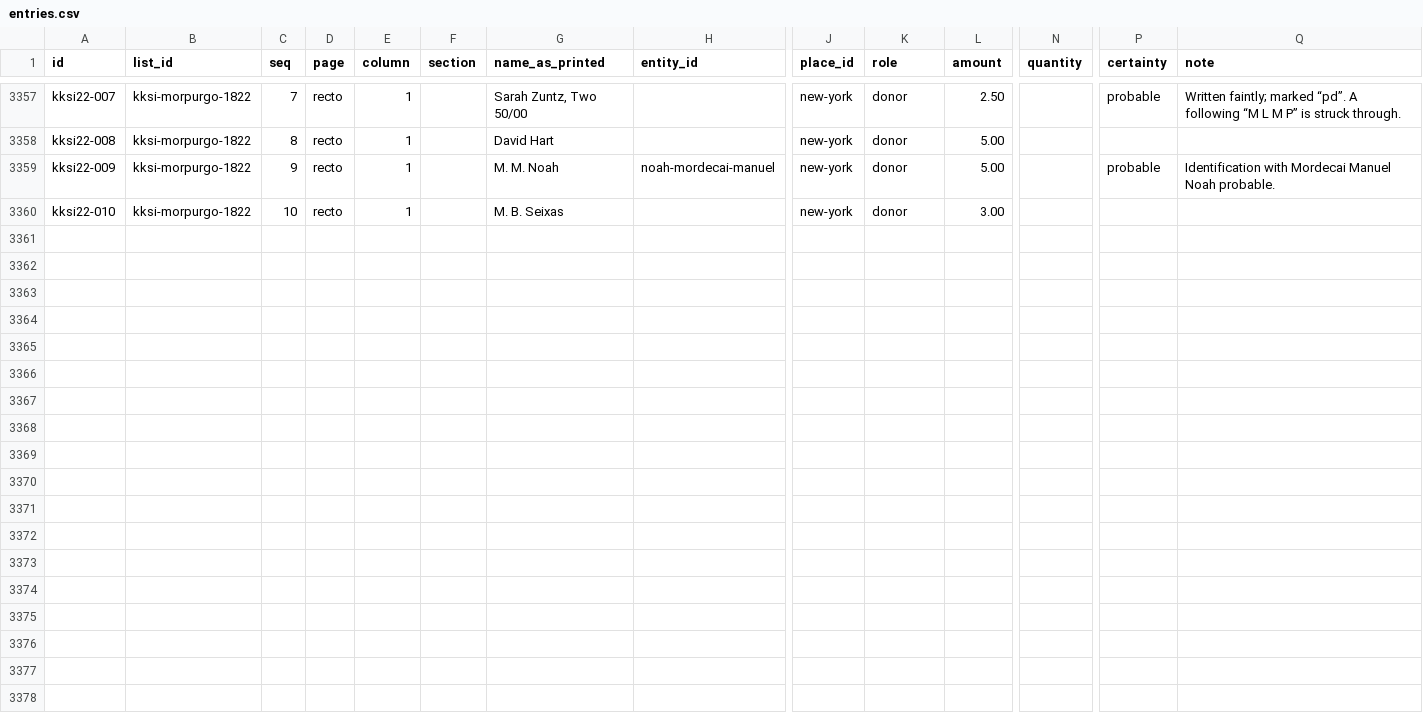
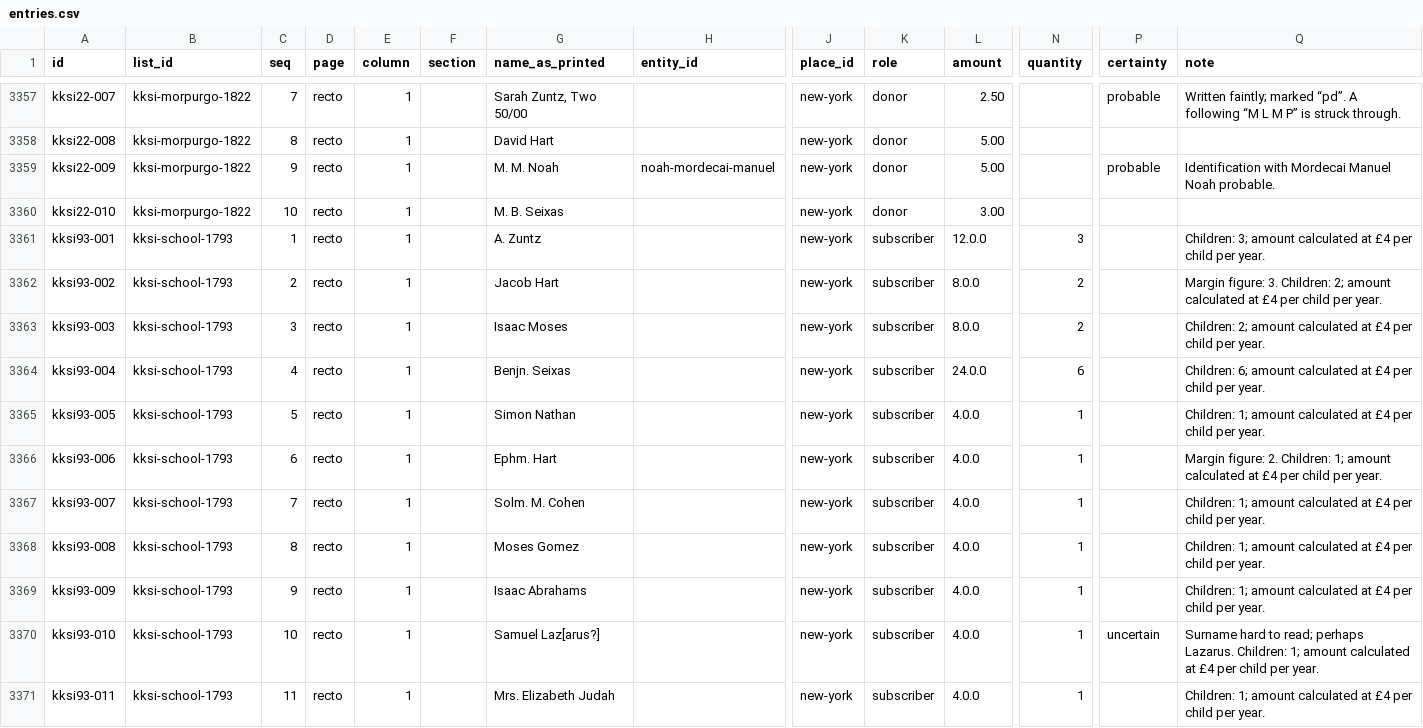
Before and after one commit to judaicadh/listsexplorer, a CSV file: data/entries.csv, drawn as a sheet; only a part is shown, gaps mark what is left out; rows hold the shown columns only; the diff names each change by its address in the sheet, - before the commit and + after, or states it on an @@ line.

```diff
--- a/data/entries.csv
+++ b/data/entries.csv
+row 3361: kksi93-001 | kksi-school-1793 | 1 | recto | 1 |  | A. Zuntz |  | new-york | subscriber | 12.0.0 | 3 |  | Children: 3; amount calculated at £4 per child per year.
+row 3362: kksi93-002 | kksi-school-1793 | 2 | recto | 1 |  | Jacob Hart |  | new-york | subscriber | 8.0.0 | 2 |  | Margin figure: 3. Children: 2; amount calculated at £4 per child per year.
+row 3363: kksi93-003 | kksi-school-1793 | 3 | recto | 1 |  | Isaac Moses |  | new-york | subscriber | 8.0.0 | 2 |  | Children: 2; amount calculated at £4 per child per year.
+row 3364: kksi93-004 | kksi-school-1793 | 4 | recto | 1 |  | Benjn. Seixas |  | new-york | subscriber | 24.0.0 | 6 |  | Children: 6; amount calculated at £4 per child per year.
+row 3365: kksi93-005 | kksi-school-1793 | 5 | recto | 1 |  | Simon Nathan |  | new-york | subscriber | 4.0.0 | 1 |  | Children: 1; amount calculated at £4 per child per year.
+row 3366: kksi93-006 | kksi-school-1793 | 6 | recto | 1 |  | Ephm. Hart |  | new-york | subscriber | 4.0.0 | 1 |  | Margin figure: 2. Children: 1; amount calculated at £4 per child per year.
+row 3367: kksi93-007 | kksi-school-1793 | 7 | recto | 1 |  | Solm. M. Cohen |  | new-york | subscriber | 4.0.0 | 1 |  | Children: 1; amount calculated at £4 per child per year.
+row 3368: kksi93-008 | kksi-school-1793 | 8 | recto | 1 |  | Moses Gomez |  | new-york | subscriber | 4.0.0 | 1 |  | Children: 1; amount calculated at £4 per child per year.
+row 3369: kksi93-009 | kksi-school-1793 | 9 | recto | 1 |  | Isaac Abrahams |  | new-york | subscriber | 4.0.0 | 1 |  | Children: 1; amount calculated at £4 per child per year.
+row 3370: kksi93-010 | kksi-school-1793 | 10 | recto | 1 |  | Samuel Laz[arus?] |  | new-york | subscriber | 4.0.0 | 1 | uncertain | Surname hard to read; perhaps Lazarus. Children: 1; amount calculated at £4 per child per year.
+row 3371: kksi93-011 | kksi-school-1793 | 11 | recto | 1 |  | Mrs. Elizabeth Judah |  | new-york | subscriber | 4.0.0 | 1 |  | Children: 1; amount calculated at £4 per child per year.
```
Also changed, not shown: data/lists.csv, data/people.csv, 3 other files.
